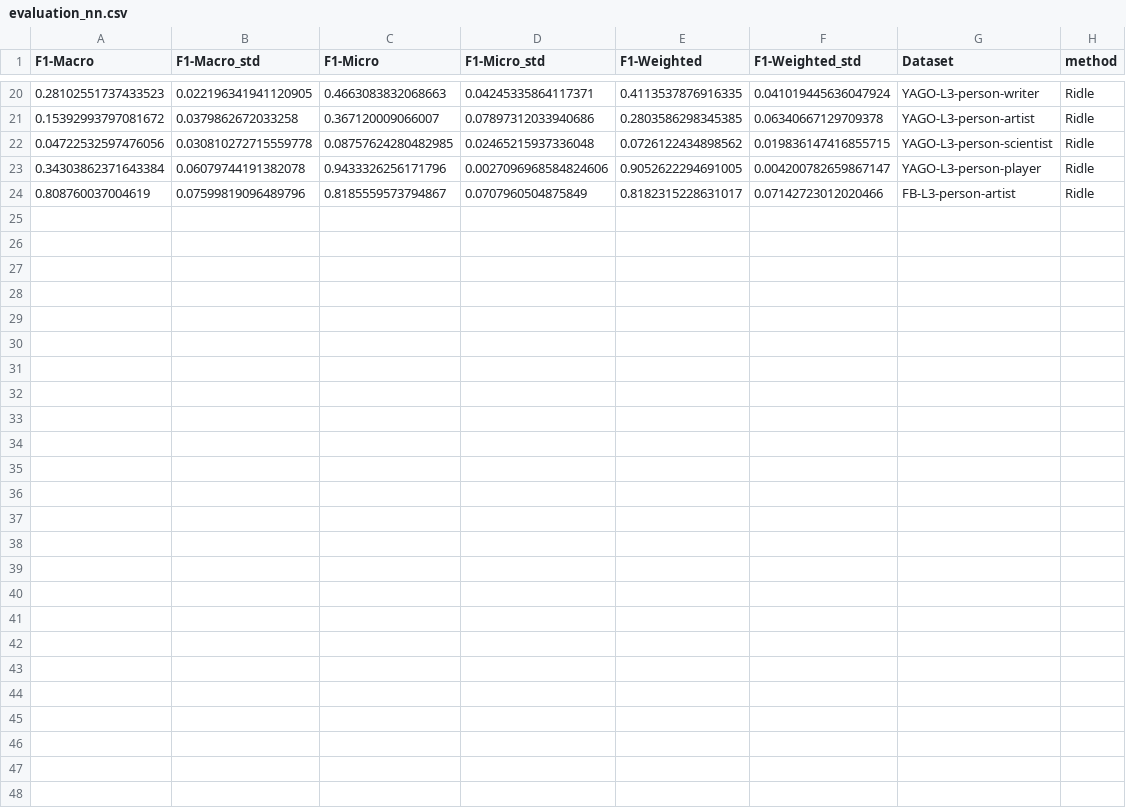
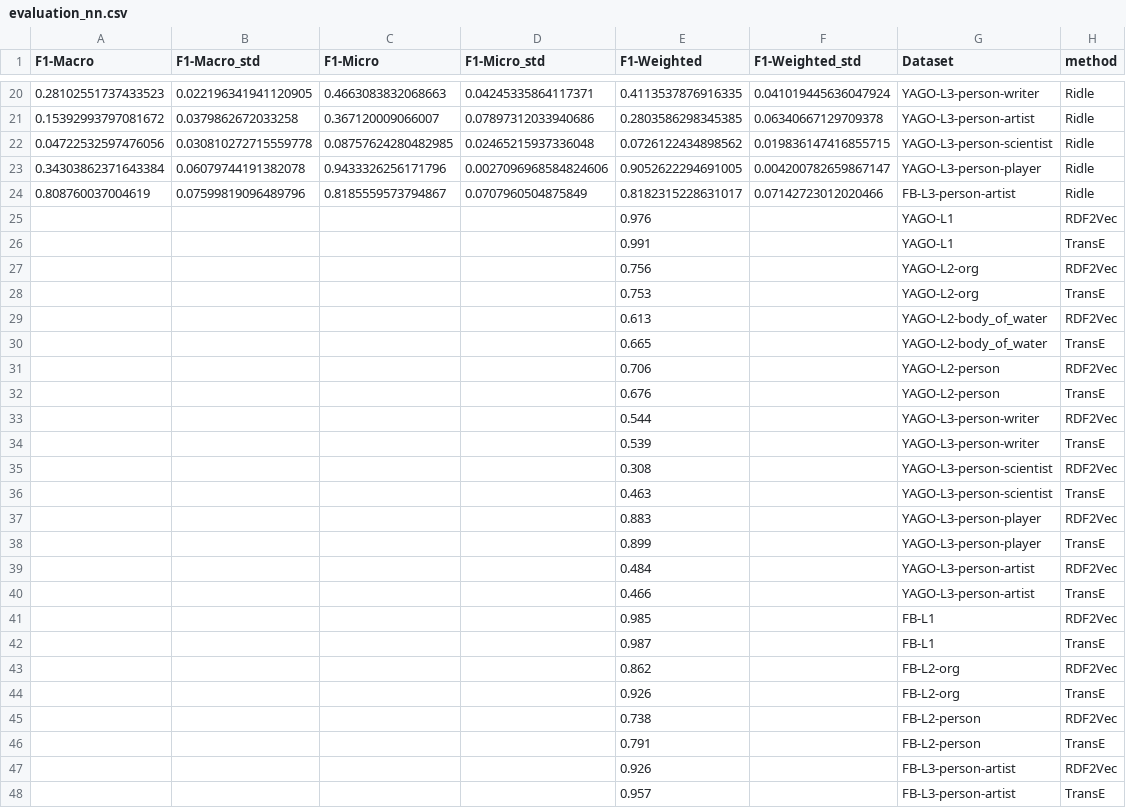
Before and after one commit to mortenterhart/Ridle, a CSV file: f1_scores/evaluation_nn.csv, drawn as a sheet; only a part is shown, gaps mark what is left out; the diff names each change by its address in the sheet, - before the commit and + after, or states it on an @@ line.

Commit message:
Add NN scores for RDF2Vec and TransE from paper

```diff
--- a/f1_scores/evaluation_nn.csv
+++ b/f1_scores/evaluation_nn.csv
+row 25:  |  |  |  | 0.976 |  | YAGO-L1 | RDF2Vec
+row 26:  |  |  |  | 0.991 |  | YAGO-L1 | TransE
+row 27:  |  |  |  | 0.756 |  | YAGO-L2-org | RDF2Vec
+row 28:  |  |  |  | 0.753 |  | YAGO-L2-org | TransE
+row 29:  |  |  |  | 0.613 |  | YAGO-L2-body_of_water | RDF2Vec
+row 30:  |  |  |  | 0.665 |  | YAGO-L2-body_of_water | TransE
+row 31:  |  |  |  | 0.706 |  | YAGO-L2-person | RDF2Vec
+row 32:  |  |  |  | 0.676 |  | YAGO-L2-person | TransE
+row 33:  |  |  |  | 0.544 |  | YAGO-L3-person-writer | RDF2Vec
+row 34:  |  |  |  | 0.539 |  | YAGO-L3-person-writer | TransE
+row 35:  |  |  |  | 0.308 |  | YAGO-L3-person-scientist | RDF2Vec
+row 36:  |  |  |  | 0.463 |  | YAGO-L3-person-scientist | TransE
+row 37:  |  |  |  | 0.883 |  | YAGO-L3-person-player | RDF2Vec
+row 38:  |  |  |  | 0.899 |  | YAGO-L3-person-player | TransE
+row 39:  |  |  |  | 0.484 |  | YAGO-L3-person-artist | RDF2Vec
+row 40:  |  |  |  | 0.466 |  | YAGO-L3-person-artist | TransE
+row 41:  |  |  |  | 0.985 |  | FB-L1 | RDF2Vec
+row 42:  |  |  |  | 0.987 |  | FB-L1 | TransE
+row 43:  |  |  |  | 0.862 |  | FB-L2-org | RDF2Vec
+row 44:  |  |  |  | 0.926 |  | FB-L2-org | TransE
+row 45:  |  |  |  | 0.738 |  | FB-L2-person | RDF2Vec
+row 46:  |  |  |  | 0.791 |  | FB-L2-person | TransE
+row 47:  |  |  |  | 0.926 |  | FB-L3-person-artist | RDF2Vec
+row 48:  |  |  |  | 0.957 |  | FB-L3-person-artist | TransE
```
